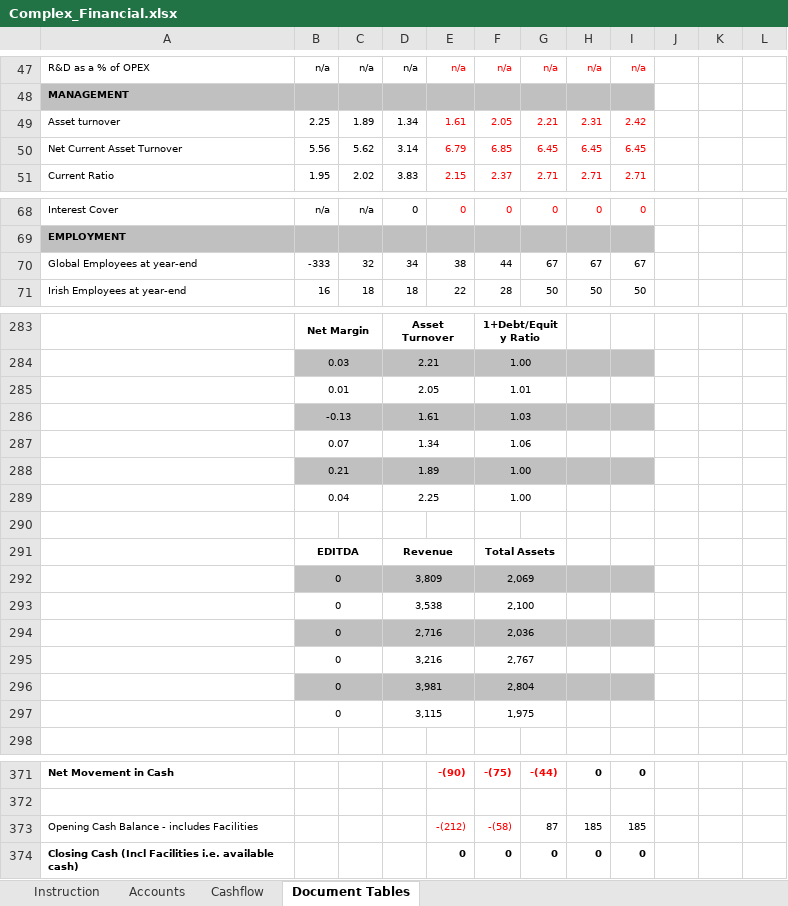
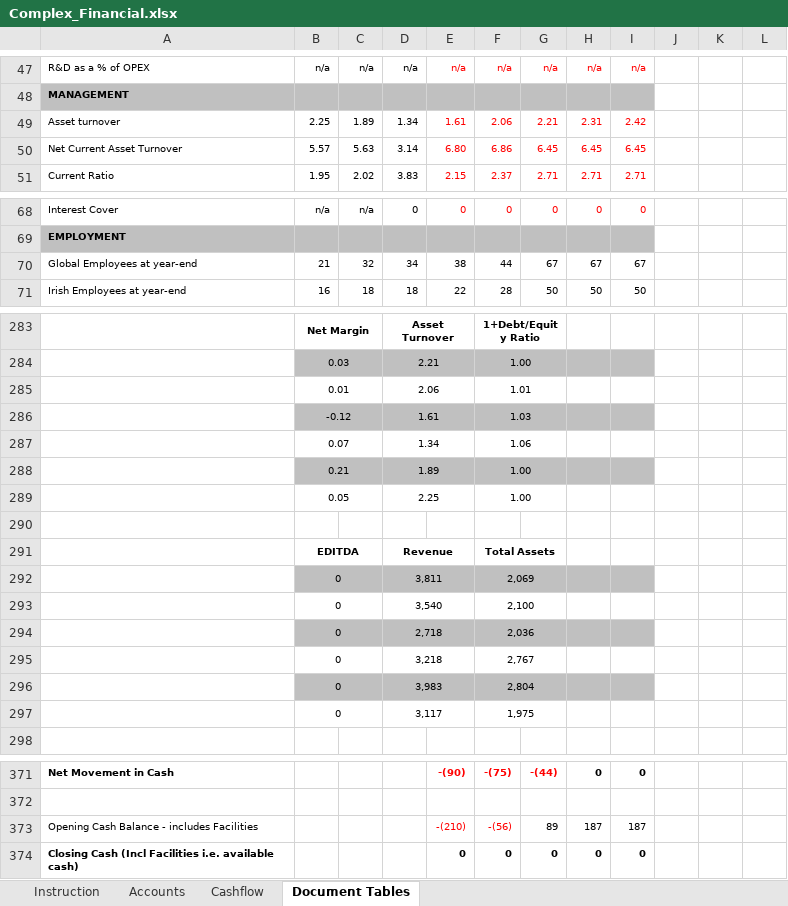
Before and after one commit to firstpartners-net/red-piranha, an Excel workbook: code/src/main/resources/examples/4_complex_excel/Complex_Financial.xlsx, sheet Document Tables, drawn as a sheet; only a part is shown, gaps mark what is left out; values as stored, in another font and other column widths than the file's, no borders; conditional formats not drawn; the diff covers the shown part only; the diff names each change by its address in the sheet, - before the commit and + after, or states it on an @@ line.

```diff
--- a/code/src/main/resources/examples/4_complex_excel/Complex_Financial.xlsx (sheet Document Tables)
+++ b/code/src/main/resources/examples/4_complex_excel/Complex_Financial.xlsx (sheet Document Tables)
-F49: 2.05
+F49: 2.06
-B50: 5.56
+B50: 5.57
-C50: 5.62
+C50: 5.63
-E50: 6.79
+E50: 6.80
-F50: 6.85
+F50: 6.86
-B70: -333
+B70: 21
-D285: 2.05
+D285: 2.06
-B286: -0.13
+B286: -0.12
-B289: 0.04
+B289: 0.05
-D292: 3,809
+D292: 3,811
-D293: 3,538
+D293: 3,540
-D294: 2,716
+D294: 2,718
-D295: 3,216
+D295: 3,218
-D296: 3,981
+D296: 3,983
-D297: 3,115
+D297: 3,117
-E373: -(212)
+E373: -(210)
-F373: -(58)
+F373: -(56)
-G373: 87
+G373: 89
-H373: 185
+H373: 187
-I373: 185
+I373: 187
```
Also changed, not shown: 12 added rows, 12 removed rows and 18 edited cells elsewhere in this sheet, sheet Accounts, 11 other files.
